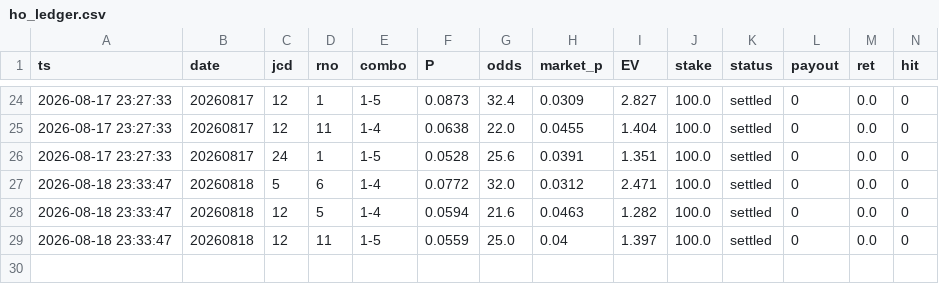
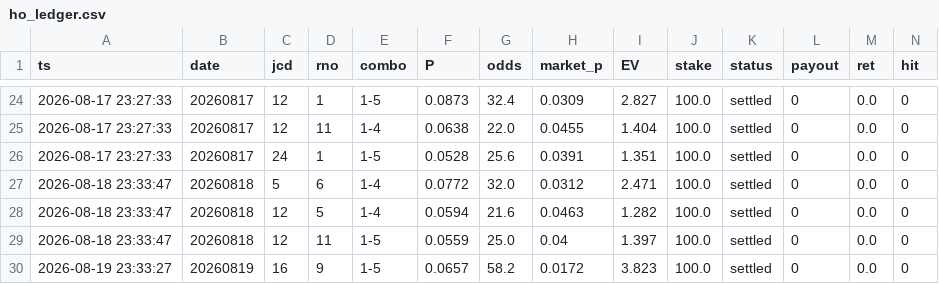
Before and after one commit to fujita-maker/boat-race-ai, a CSV file: data/ho_ledger.csv, drawn as a sheet; only a part is shown, gaps mark what is left out; rows hold the shown columns only; the diff names each change by its address in the sheet, - before the commit and + after, or states it on an @@ line.

```diff
--- a/data/ho_ledger.csv
+++ b/data/ho_ledger.csv
+row 30: 2026-08-19 23:33:27 | 20260819 | 16 | 9 | 1-5 | 0.0657 | 58.2 | 0.0172 | 3.823 | 100.0 | settled | 0 | 0.0 | 0
```
